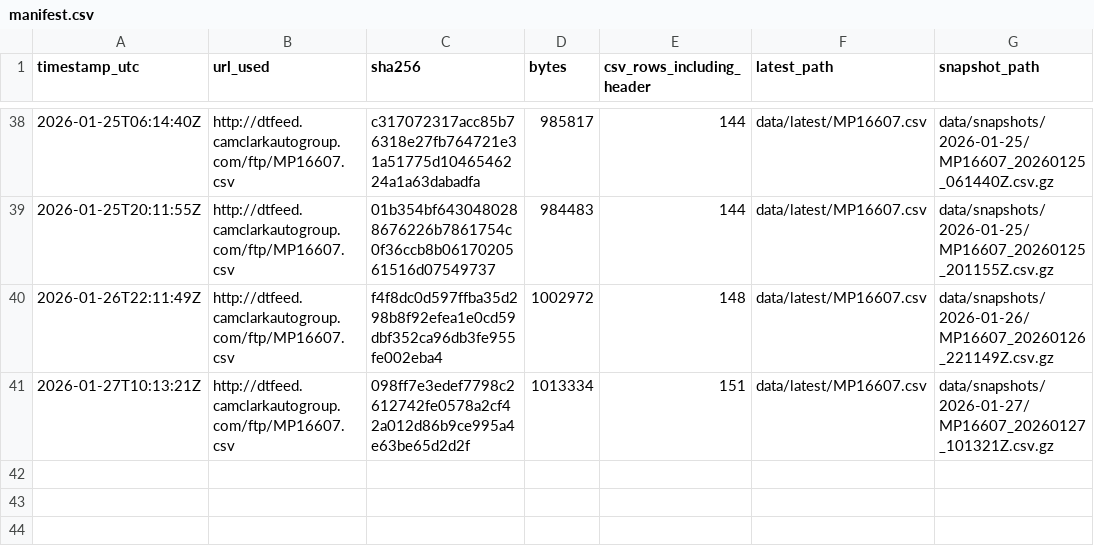
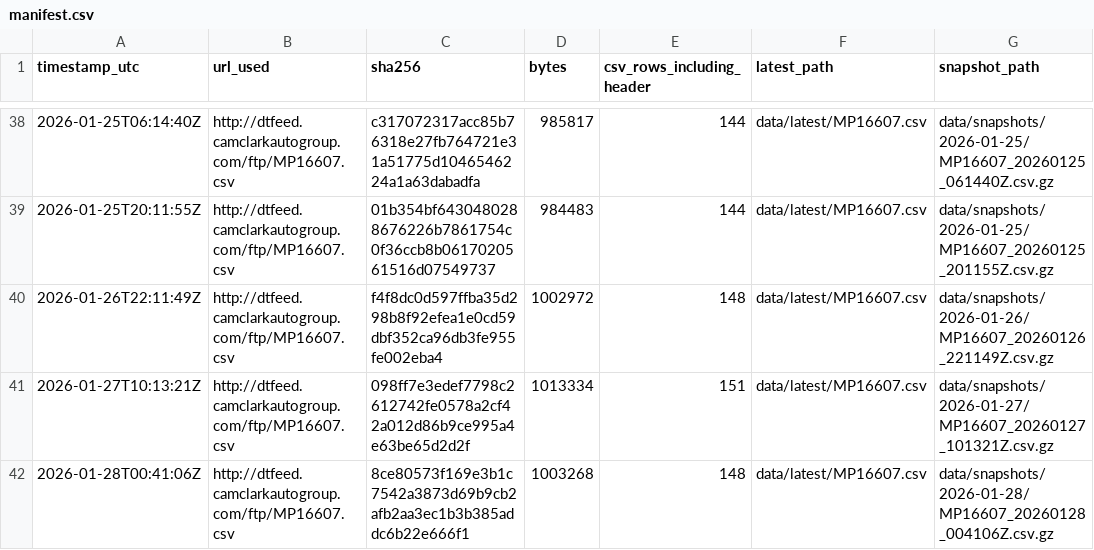
Before and after one commit to BabakRosewater/inventory_history, a CSV file: data/manifest.csv, drawn as a sheet; only a part is shown, gaps mark what is left out; the diff names each change by its address in the sheet, - before the commit and + after, or states it on an @@ line.

```diff
--- a/data/manifest.csv
+++ b/data/manifest.csv
+row 42: 2026-01-28T00:41:06Z | http://dtfeed.camclarkautogroup.com/ftp/MP16607.csv | 8ce80573f169e3b1c7542a3873d69b9cb2afb2aa3ec1b3b385addc6b22e666f1 | 1003268 | 148 | data/latest/MP16607.csv | data/snapshots/2026-01-28/MP16607_20260128_004106Z.csv.gz
```
Also changed, not shown: 5 other files.
